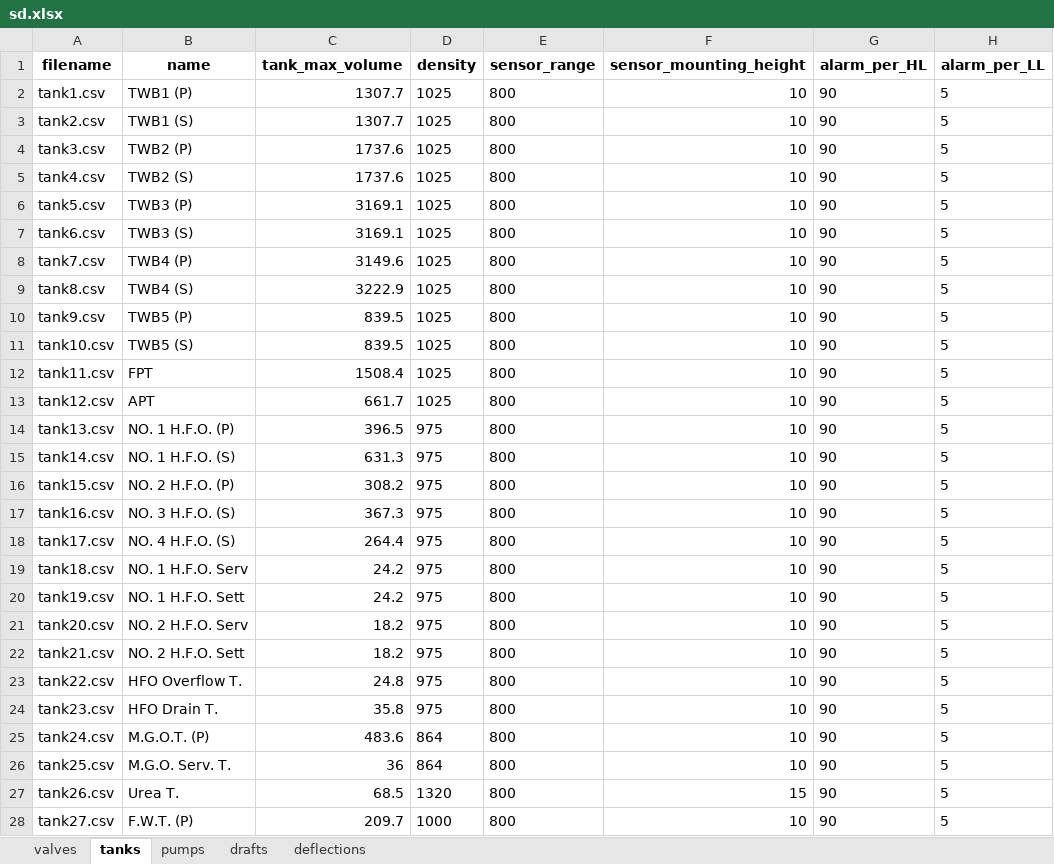
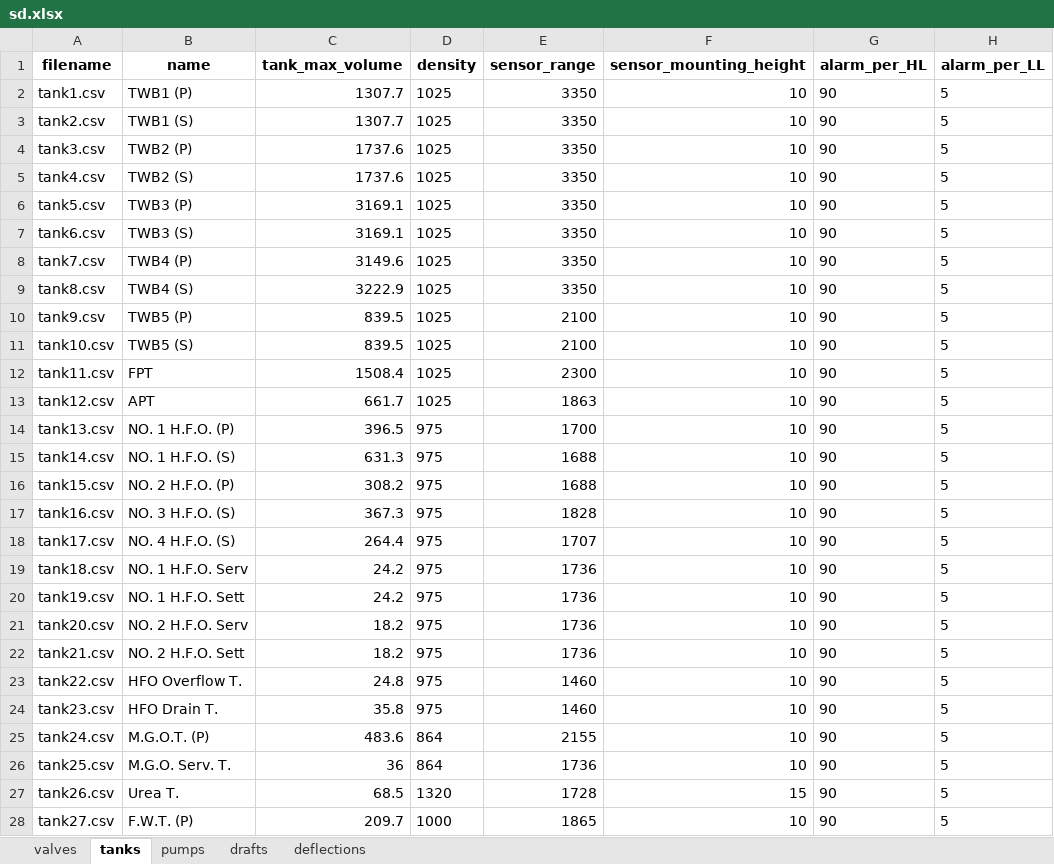
Before and after one commit to KordianPiduch/besi-projects, an Excel workbook: 4-3782/sd/sd.xlsx, sheet tanks, drawn as a sheet; only a part is shown; values as stored, in another font and other column widths than the file's, no borders; the diff covers the shown part only; the diff names each change by its address in the sheet, - before the commit and + after, or states it on an @@ line.

```diff
--- a/4-3782/sd/sd.xlsx (sheet tanks)
+++ b/4-3782/sd/sd.xlsx (sheet tanks)
-E2:E9 (sensor_range): 800
+E2:E9 (sensor_range): 3350
-E10:E11 (sensor_range): 800
+E10:E11 (sensor_range): 2100
-E12 (sensor_range): 800
+E12 (sensor_range): 2300
-E13 (sensor_range): 800
+E13 (sensor_range): 1863
-E14 (sensor_range): 800
+E14 (sensor_range): 1700
-E15:E16 (sensor_range): 800
+E15:E16 (sensor_range): 1688
-E17 (sensor_range): 800
+E17 (sensor_range): 1828
-E18 (sensor_range): 800
+E18 (sensor_range): 1707
-E19:E22 (sensor_range): 800
+E19:E22 (sensor_range): 1736
-E23:E24 (sensor_range): 800
+E23:E24 (sensor_range): 1460
-E25 (sensor_range): 800
+E25 (sensor_range): 2155
-E26 (sensor_range): 800
+E26 (sensor_range): 1736
-E27 (sensor_range): 800
+E27 (sensor_range): 1728
-E28 (sensor_range): 800
+E28 (sensor_range): 1865
```
Also changed, not shown: 1 edited cell elsewhere in this sheet, sheet drafts, 32 other files.
